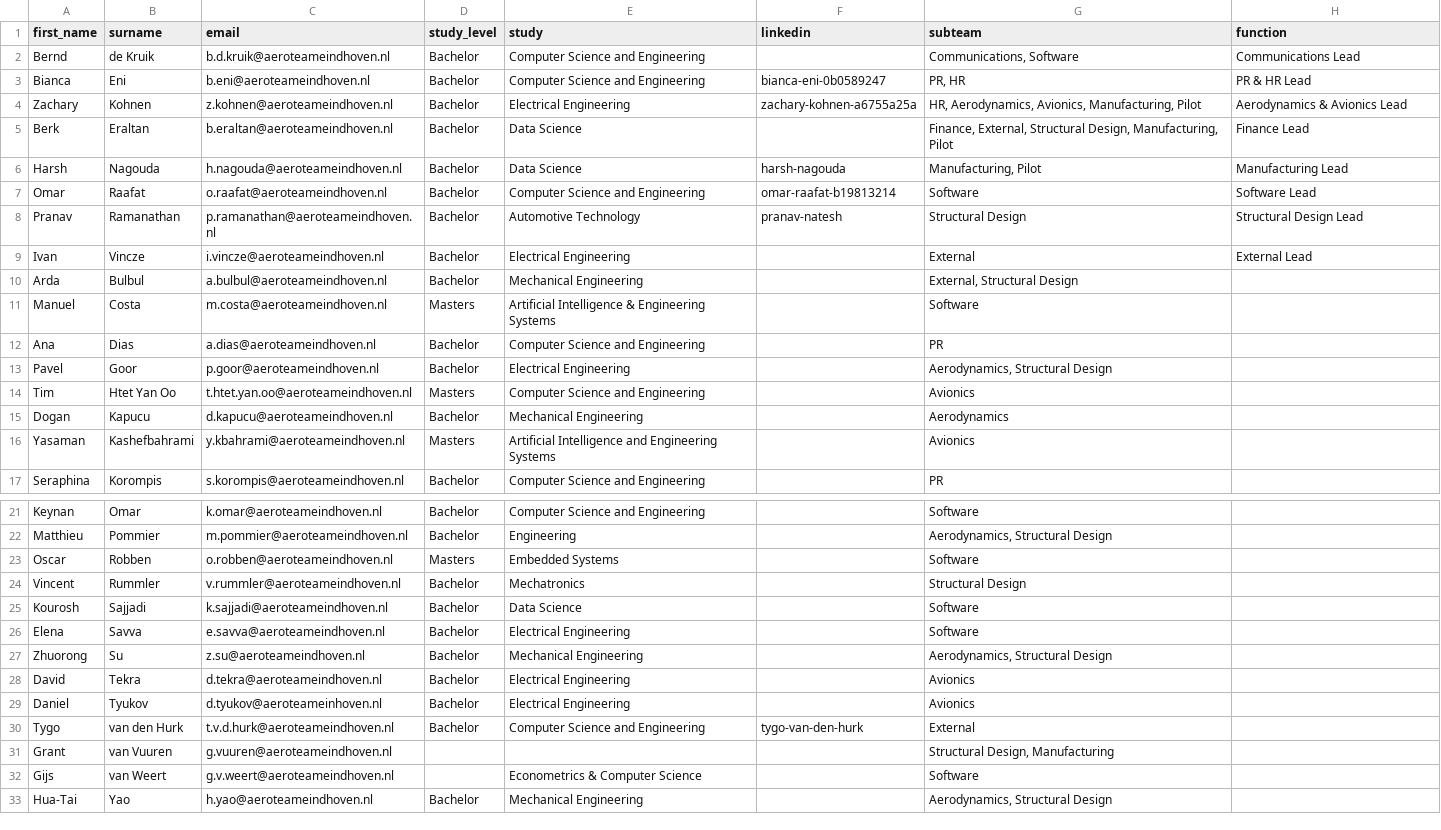
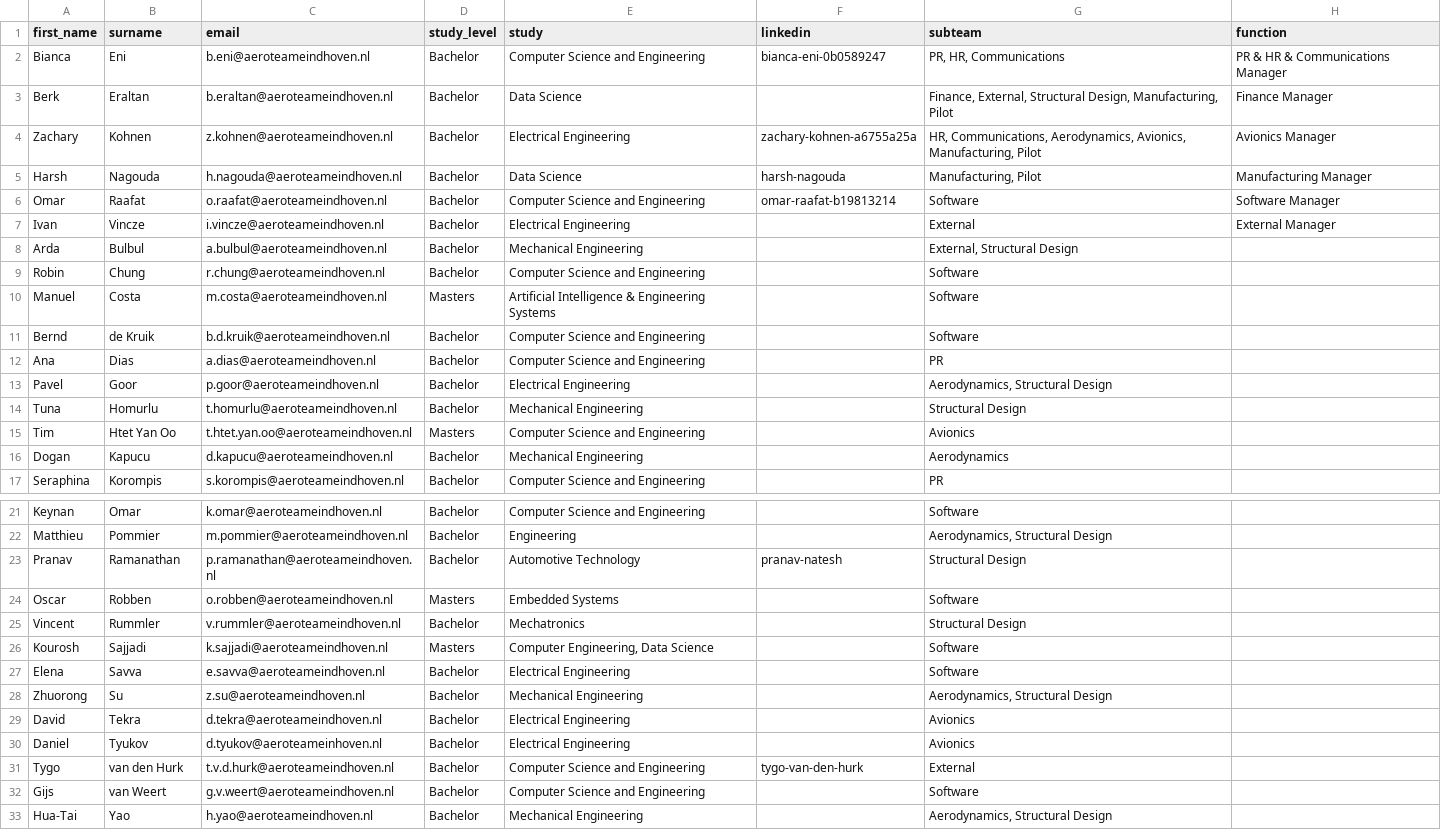
Before and after one commit to aeroteameindhoven/website, a CSV file: src/data/23-24.csv, drawn as a sheet; only a part is shown, gaps mark what is left out.

Commit message:
Update members list

```diff
--- a/src/data/23-24.csv
+++ b/src/data/23-24.csv
@@ -1,17 +1,17 @@
 first_name,surname,email,study_level,study,linkedin,subteam,function
-Bernd,de Kruik,b.d.kruik@aeroteameindhoven.nl,Bachelor,Computer Science and Engineering,,"Communications, Software",Communications Lead
-Bianca,Eni,b.eni@aeroteameindhoven.nl,Bachelor,Computer Science and Engineering,bianca-eni-0b0589247,"PR, HR",PR & HR Lead
-Zachary,Kohnen,z.kohnen@aeroteameindhoven.nl,Bachelor,Electrical Engineering,zachary-kohnen-a6755a25a,"HR, Aerodynamics, Avionics, Manufacturing, Pilot",Aerodynamics & Avionics Lead
-Berk,Eraltan,b.eraltan@aeroteameindhoven.nl,Bachelor,Data Science,,"Finance, External, Structural Design, Manufacturing, Pilot",Finance Lead
-Harsh,Nagouda,h.nagouda@aeroteameindhoven.nl,Bachelor,Data Science,harsh-nagouda,"Manufacturing, Pilot",Manufacturing Lead
-Omar,Raafat,o.raafat@aeroteameindhoven.nl,Bachelor,Computer Science and Engineering,omar-raafat-b19813214,Software,Software Lead
-Pranav,Ramanathan,p.ramanathan@aeroteameindhoven.nl,Bachelor,Automotive Technology,pranav-natesh,Structural Design,Structural Design Lead
-Ivan,Vincze,i.vincze@aeroteameindhoven.nl,Bachelor,Electrical Engineering,,External,External Lead
+Bianca,Eni,b.eni@aeroteameindhoven.nl,Bachelor,Computer Science and Engineering,bianca-eni-0b0589247,"PR, HR, Communications",PR & HR & Communications Manager
+Berk,Eraltan,b.eraltan@aeroteameindhoven.nl,Bachelor,Data Science,,"Finance, External, Structural Design, Manufacturing, Pilot",Finance Manager
+Zachary,Kohnen,z.kohnen@aeroteameindhoven.nl,Bachelor,Electrical Engineering,zachary-kohnen-a6755a25a,"HR, Communications, Aerodynamics, Avionics, Manufacturing, Pilot",Avionics Manager
+Harsh,Nagouda,h.nagouda@aeroteameindhoven.nl,Bachelor,Data Science,harsh-nagouda,"Manufacturing, Pilot",Manufacturing Manager
+Omar,Raafat,o.raafat@aeroteameindhoven.nl,Bachelor,Computer Science and Engineering,omar-raafat-b19813214,Software,Software Manager
+Ivan,Vincze,i.vincze@aeroteameindhoven.nl,Bachelor,Electrical Engineering,,External,External Manager
 Arda,Bulbul,a.bulbul@aeroteameindhoven.nl,Bachelor,Mechanical Engineering,,"External, Structural Design",
+Robin,Chung,r.chung@aeroteameindhoven.nl,Bachelor,Computer Science and Engineering,,Software,
 Manuel,Costa,m.costa@aeroteameindhoven.nl,Masters,Artificial Intelligence & Engineering Systems,,Software,
+Bernd,de Kruik,b.d.kruik@aeroteameindhoven.nl,Bachelor,Computer Science and Engineering,,Software,
 Ana,Dias,a.dias@aeroteameindhoven.nl,Bachelor,Computer Science and Engineering,,PR,
 Pavel,Goor,p.goor@aeroteameindhoven.nl,Bachelor,Electrical Engineering,,"Aerodynamics, Structural Design",
+Tuna,Homurlu,t.homurlu@aeroteameindhoven.nl,Bachelor,Mechanical Engineering,,Structural Design,
 Tim,Htet Yan Oo,t.htet.yan.oo@aeroteameindhoven.nl,Masters,Computer Science and Engineering,,Avionics,
 Dogan,Kapucu,d.kapucu@aeroteameindhoven.nl,Bachelor,Mechanical Engineering,,Aerodynamics,
-Yasaman,Kashefbahrami,y.kbahrami@aeroteameindhoven.nl,Masters,Artificial Intelligence and Engineering Systems,,Avionics,
 Seraphina,Korompis,s.korompis@aeroteameindhoven.nl,Bachelor,Computer Science and Engineering,,PR,
@@ -22,5 +22,6 @@ Keynan,Omar,k.omar@aeroteameindhoven.nl,Bachelor,Computer Science and Engineerin
 Matthieu,Pommier,m.pommier@aeroteameindhoven.nl,Bachelor,Engineering,,"Aerodynamics, Structural Design",
+Pranav,Ramanathan,p.ramanathan@aeroteameindhoven.nl,Bachelor,Automotive Technology,pranav-natesh,Structural Design,
 Oscar,Robben,o.robben@aeroteameindhoven.nl,Masters,Embedded Systems,,Software,
 Vincent,Rummler,v.rummler@aeroteameindhoven.nl,Bachelor,Mechatronics,,Structural Design,
-Kourosh,Sajjadi,k.sajjadi@aeroteameindhoven.nl,Bachelor,Data Science,,Software,
+Kourosh,Sajjadi,k.sajjadi@aeroteameindhoven.nl,Masters,"Computer Engineering, Data Science",,Software,
 Elena,Savva,e.savva@aeroteameindhoven.nl,Bachelor,Electrical Engineering,,Software,
@@ -30,4 +31,3 @@ Daniel,Tyukov,d.tyukov@aeroteameinhoven.nl,Bachelor,Electrical Engineering,,Avio
 Tygo,van den Hurk,t.v.d.hurk@aeroteameindhoven.nl,Bachelor,Computer Science and Engineering,tygo-van-den-hurk,External,
-Grant,van Vuuren,g.vuuren@aeroteameindhoven.nl,,,,"Structural Design, Manufacturing",
-Gijs,van Weert,g.v.weert@aeroteameindhoven.nl,,Econometrics & Computer Science,,Software,
+Gijs,van Weert,g.v.weert@aeroteameindhoven.nl,Bachelor,Computer Science and Engineering,,Software,
 Hua-Tai,Yao,h.yao@aeroteameindhoven.nl,Bachelor,Mechanical Engineering,,"Aerodynamics, Structural Design",
```
